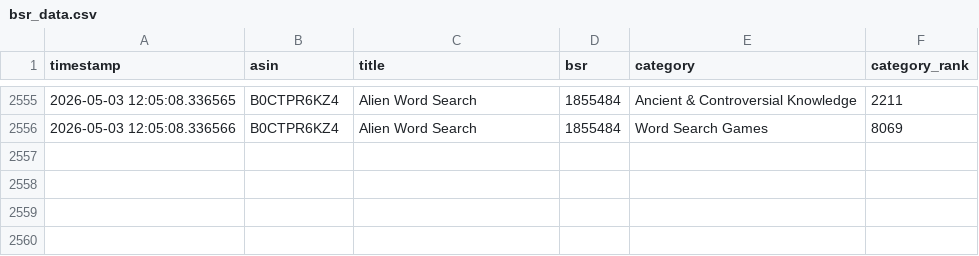
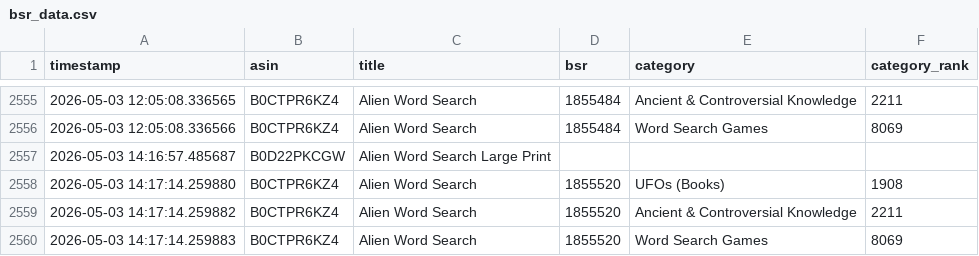
Before and after one commit to minoh79/kdp-bsr-tracker, a CSV file: bsr_data.csv, drawn as a sheet; only a part is shown, gaps mark what is left out.

```diff
--- a/bsr_data.csv
+++ b/bsr_data.csv
@@ -2556 +2556,5 @@ timestamp,asin,title,bsr,category,category_rank
 2026-05-03 12:05:08.336566,B0CTPR6KZ4,Alien Word Search,1855484,Word Search Games,8069
+2026-05-03 14:16:57.485687,B0D22PKCGW,Alien Word Search Large Print,,,
+2026-05-03 14:17:14.259880,B0CTPR6KZ4,Alien Word Search,1855520,UFOs (Books),1908
+2026-05-03 14:17:14.259882,B0CTPR6KZ4,Alien Word Search,1855520,Ancient & Controversial Knowledge,2211
+2026-05-03 14:17:14.259883,B0CTPR6KZ4,Alien Word Search,1855520,Word Search Games,8069
```
